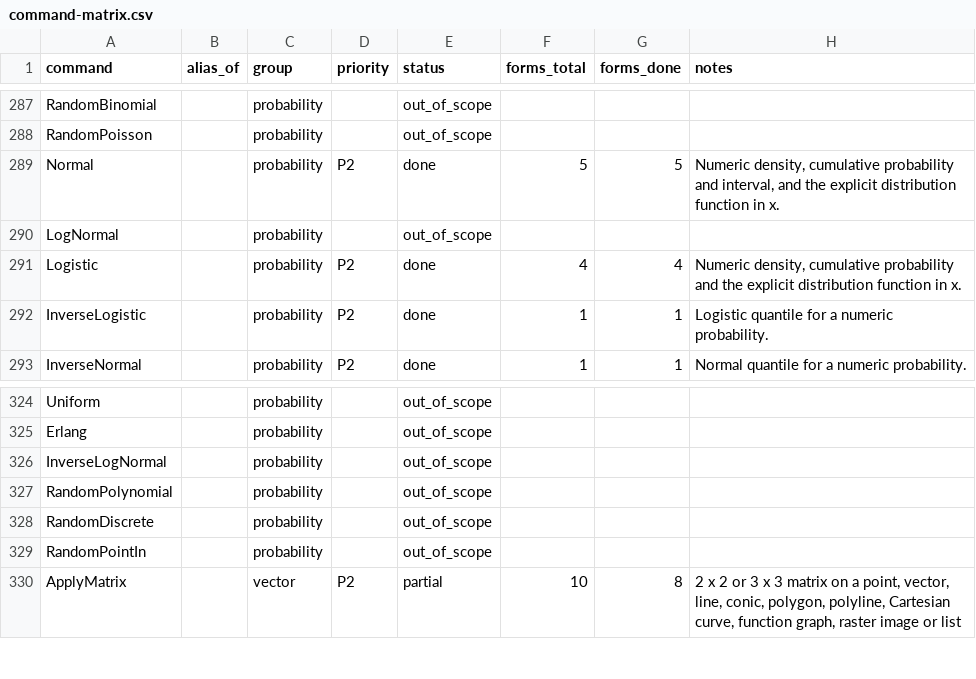
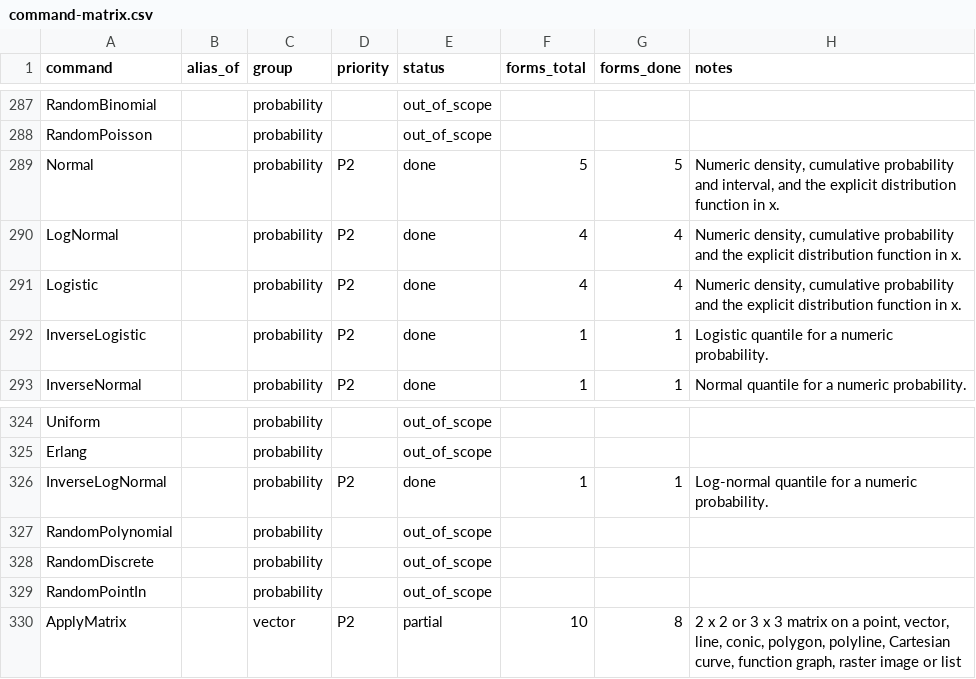
Before and after one commit to jash90/geokernel, a CSV file: docs/command-matrix.csv, drawn as a sheet; only a part is shown, gaps mark what is left out.

```diff
--- a/docs/command-matrix.csv
+++ b/docs/command-matrix.csv
@@ -289,3 +289,3 @@ RandomPoisson,,probability,,out_of_scope,,,
 Normal,,probability,P2,done,5,5,"Numeric density, cumulative probability and interval, and the explicit distribution function in x."
-LogNormal,,probability,,out_of_scope,,,
+LogNormal,,probability,P2,done,4,4,"Numeric density, cumulative probability and the explicit distribution function in x."
 Logistic,,probability,P2,done,4,4,"Numeric density, cumulative probability and the explicit distribution function in x."
@@ -325,3 +325,3 @@ Uniform,,probability,,out_of_scope,,,
 Erlang,,probability,,out_of_scope,,,
-InverseLogNormal,,probability,,out_of_scope,,,
+InverseLogNormal,,probability,P2,done,1,1,Log-normal quantile for a numeric probability.
 RandomPolynomial,,probability,,out_of_scope,,,
```
Also changed, not shown: tools/command-matrix/forms.csv, 15 other files.
